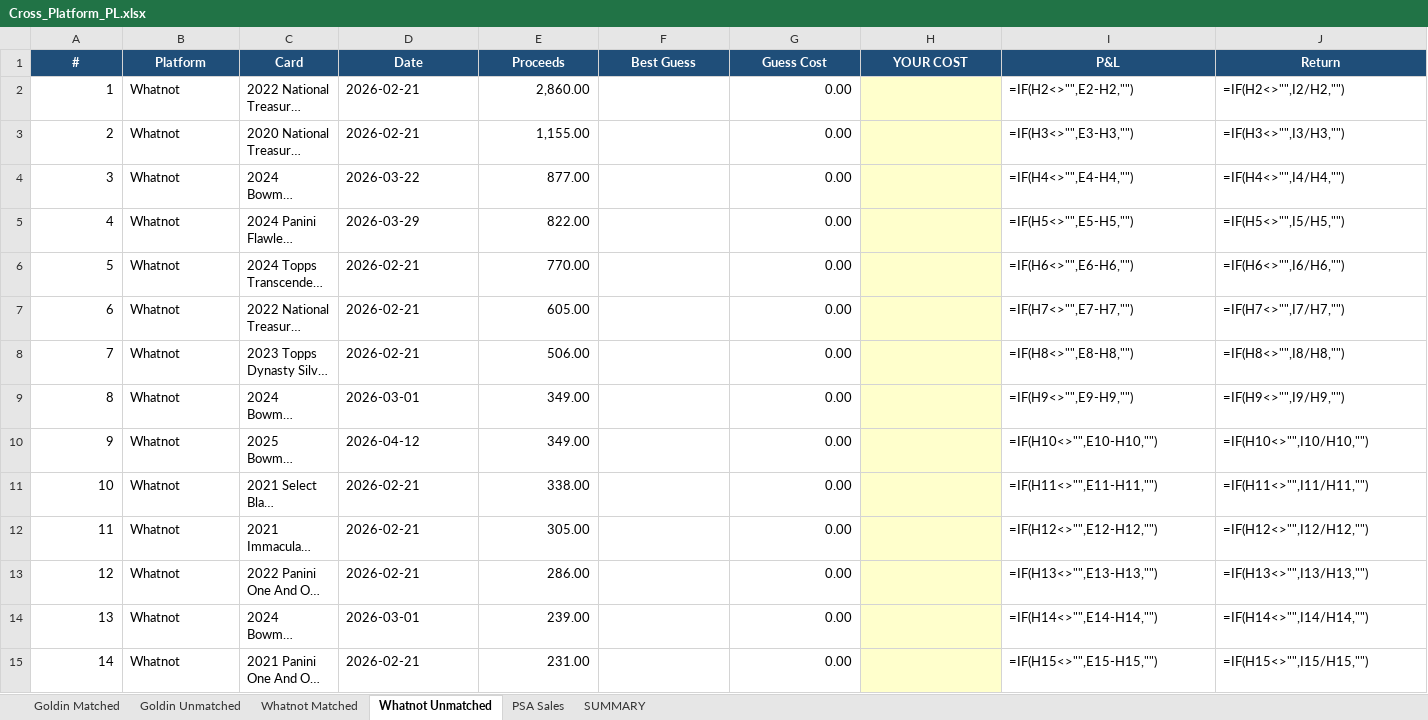
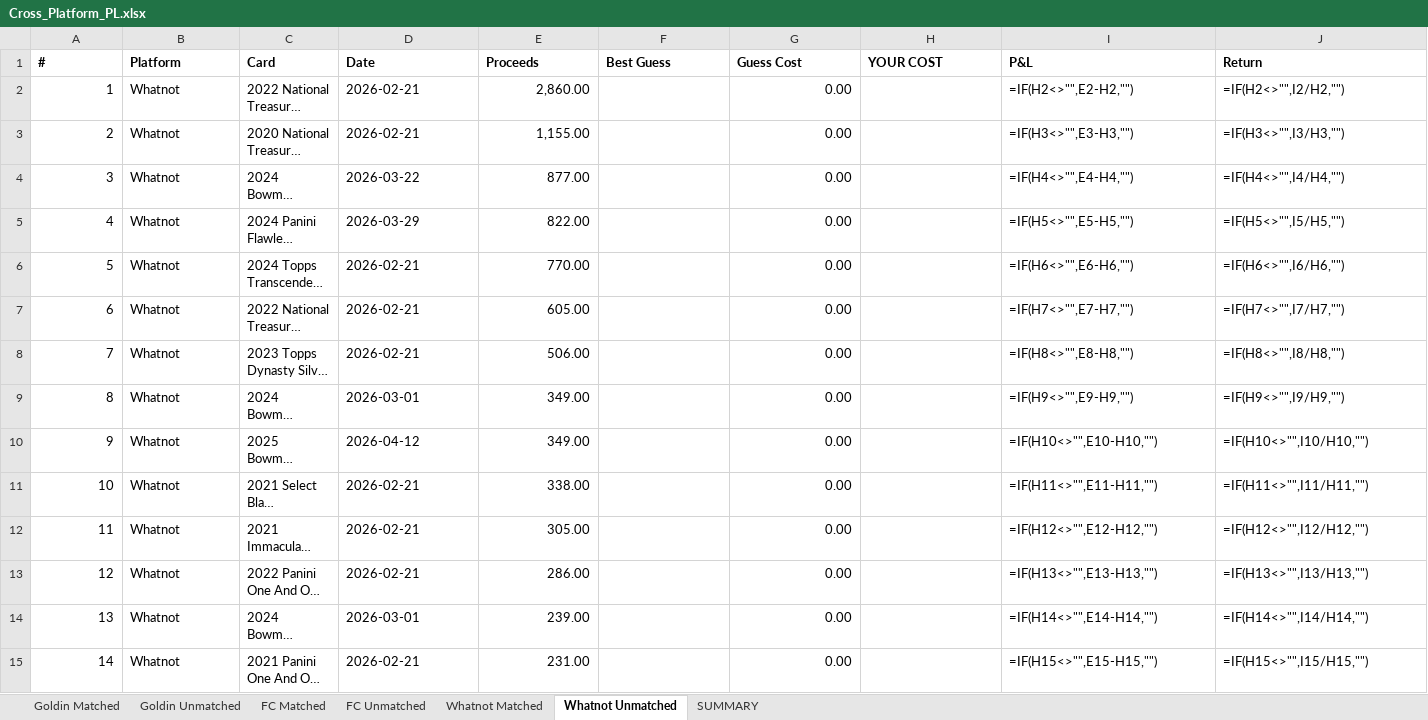
Before and after one commit to jaredzeisler/sports-card-agent, an Excel workbook: Inventory/Cross_Platform_PL.xlsx, sheet Whatnot Unmatched, drawn as a sheet; only a part is shown; long unchanged cells end in …; values as stored, in another font and other column widths than the file's, no borders; formulas without a stored value are shown as written; the diff covers the shown part only; the diff names each change by its address in the sheet, - before the commit and + after, or states it on an @@ line.

```diff
--- a/Inventory/Cross_Platform_PL.xlsx (sheet Whatnot Unmatched)
+++ b/Inventory/Cross_Platform_PL.xlsx (sheet Whatnot Unmatched)
-sheet tab: PSA Sales
+sheet tab: FC Matched
+sheet tab: FC Unmatched
@@ A1:J1 fill: #1F4E79 → none, text colour: #FFFFFF → black, alignment: center → left @@
-H2:H15 fill: #FFFFCC
+H2:H15 fill: none
```
Also changed, not shown: cell formats elsewhere in this sheet, sheet Goldin Matched, sheet Whatnot Matched, sheet SUMMARY, sheet Goldin Unmatched.
